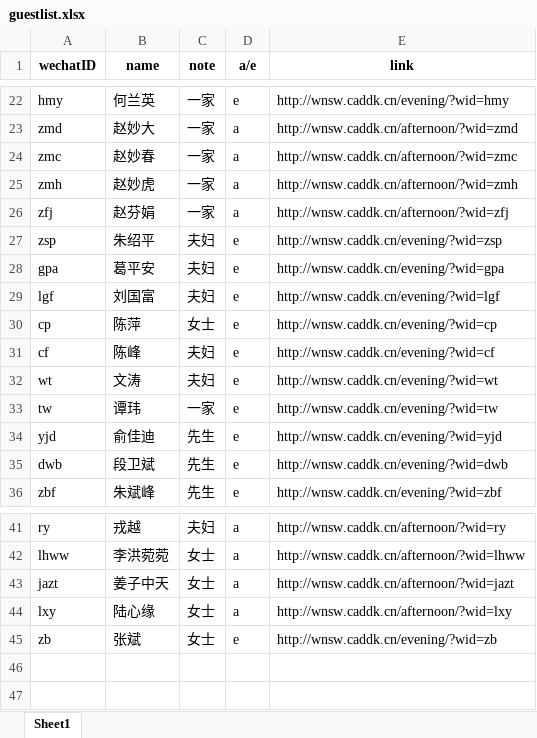
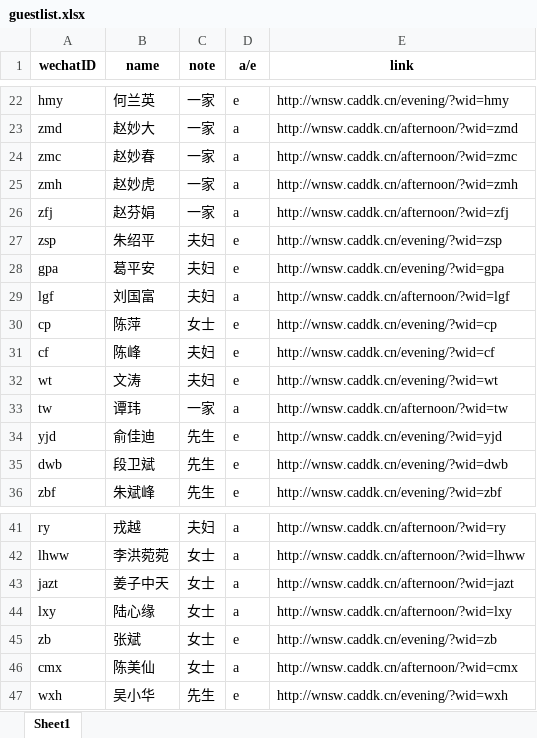
Before and after one commit to chenweibo212/wedding_invitation, an Excel workbook: guestlist.xlsx, sheet Sheet1, drawn as a sheet; only a part is shown, gaps mark what is left out; values as stored, in another font and other column widths than the file's, no borders; the diff names each change by its address in the sheet, - before the commit and + after, or states it on an @@ line.

Commit message:
0206-guest

```diff
--- a/guestlist.xlsx (sheet Sheet1)
+++ b/guestlist.xlsx (sheet Sheet1)
-D29 (a/e): e
+D29 (a/e): a
-E29 (link): http://wnsw.caddk.cn/evening/?wid=lgf
+E29 (link): http://wnsw.caddk.cn/afternoon/?wid=lgf
-D33 (a/e): e
+D33 (a/e): a
-E33 (link): http://wnsw.caddk.cn/evening/?wid=tw
+E33 (link): http://wnsw.caddk.cn/afternoon/?wid=tw
+row 46: cmx | 陈美仙 | 女士 | a | http://wnsw.caddk.cn/afternoon/?wid=cmx
+row 47: wxh | 吴小华 | 先生 | e | http://wnsw.caddk.cn/evening/?wid=wxh
```
